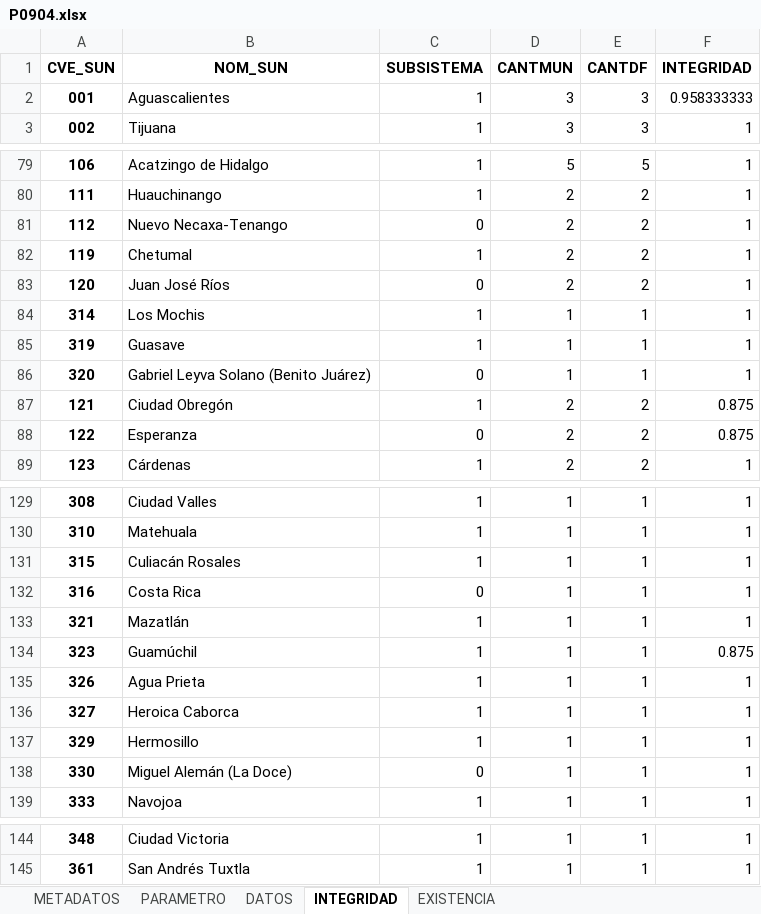
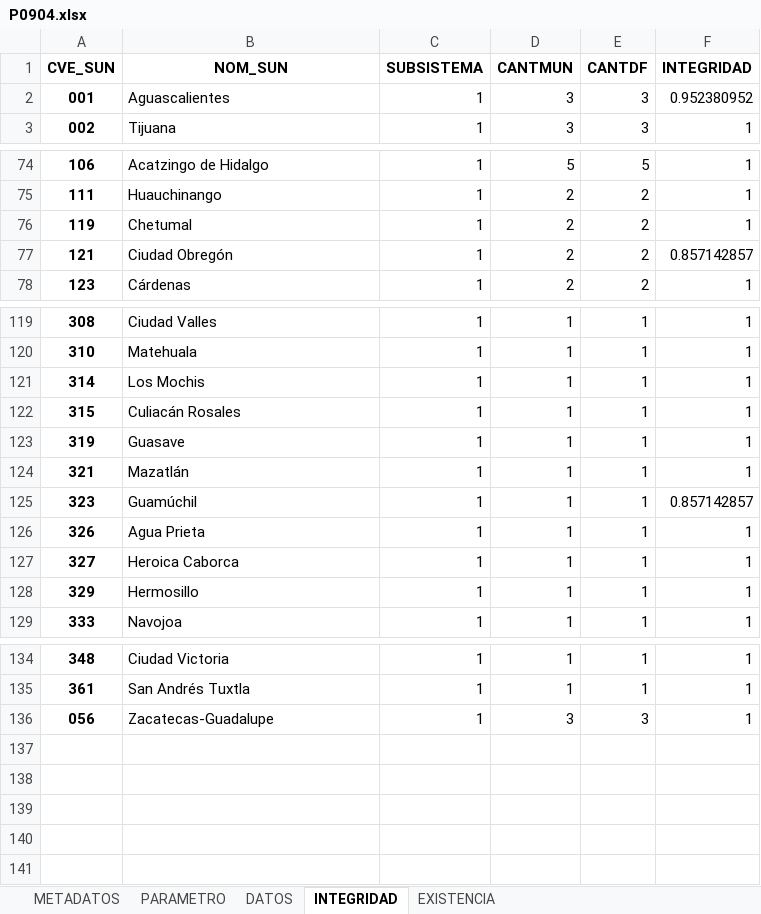
Before and after one commit to INECC-PCCS/01_Dmine, an Excel workbook: 09_BienesAmbientalesYServiciosPublicos/P0904/P0904.xlsx, sheet INTEGRIDAD, drawn as a sheet; only a part is shown, gaps mark what is left out; values as stored, in another font and other column widths than the file's, no borders; removed rows and columns are numbered as before the commit, all else as after; the diff covers the shown part only; the diff names each change by its address in the sheet, - before the commit and + after, or states it on an @@ line.

```diff
--- a/09_BienesAmbientalesYServiciosPublicos/P0904/P0904.xlsx (sheet INTEGRIDAD)
+++ b/09_BienesAmbientalesYServiciosPublicos/P0904/P0904.xlsx (sheet INTEGRIDAD)
-F2 (INTEGRIDAD): 0.958333333
+F2 (INTEGRIDAD): 0.952380952
-row 81: 112 | Nuevo Necaxa-Tenango | 0 | 2 | 2 | 1
-row 83: 120 | Juan José Ríos | 0 | 2 | 2 | 1
-row 85: 319 | Guasave | 1 | 1 | 1 | 1
-row 86: 320 | Gabriel Leyva Solano (Benito Juárez) | 0 | 1 | 1 | 1
-F77 (INTEGRIDAD): 0.875
+F77 (INTEGRIDAD): 0.857142857
-row 88: 122 | Esperanza | 0 | 2 | 2 | 0.875
@@ row 84 moved to row 121: 314 @@
-A123 (CVE_SUN): 316
+A123 (CVE_SUN): 319
-B123 (NOM_SUN): Costa Rica
+B123 (NOM_SUN): Guasave
-C123 (SUBSISTEMA): 0
+C123 (SUBSISTEMA): 1
-F125 (INTEGRIDAD): 0.875
+F125 (INTEGRIDAD): 0.857142857
-row 138: 330 | Miguel Alemán (La Doce) | 0 | 1 | 1 | 1
@@ row 57 moved to row 136: 056 @@
```
Also changed, not shown: 3 removed rows, 1 moved row and 21 edited cells elsewhere in this sheet, sheet DATOS, sheet PARAMETRO, sheet EXISTENCIA, sheet METADATOS, charts or pictures, 00_Parametros/CatalogoParametros.xlsx, 09_BienesAmbientalesYServiciosPublicos/P0907/P0907.xlsx, 15 other files.
